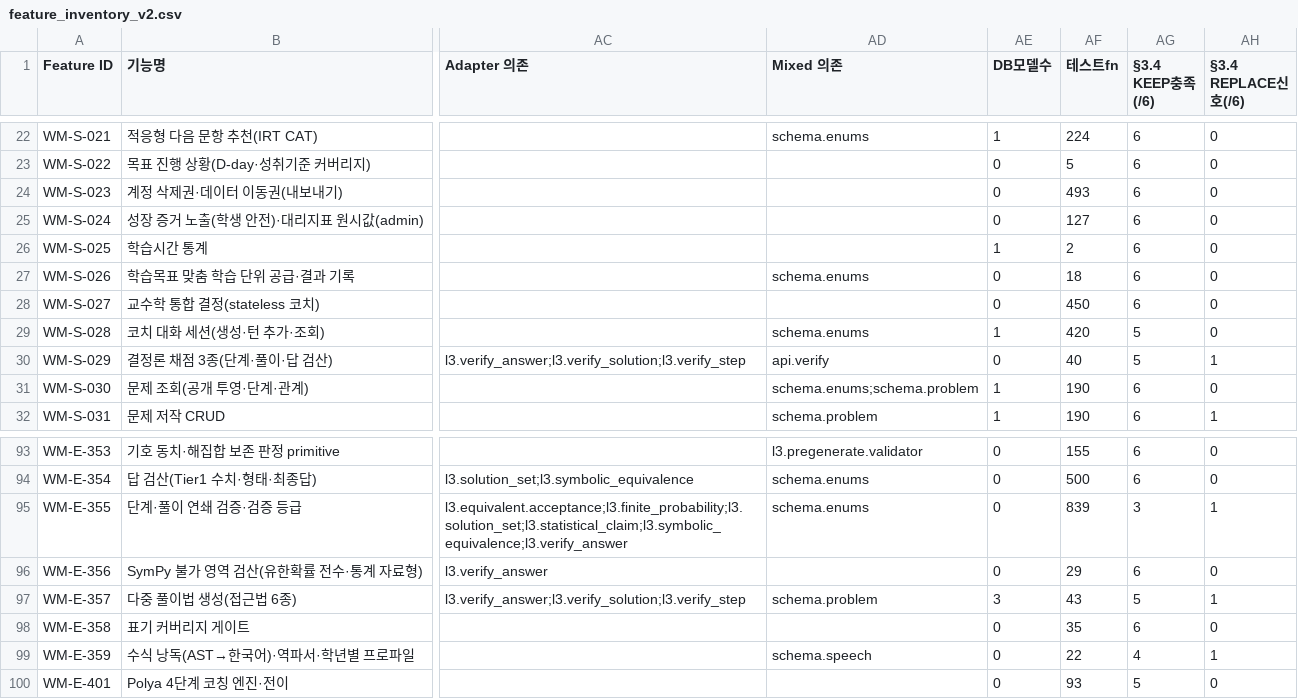
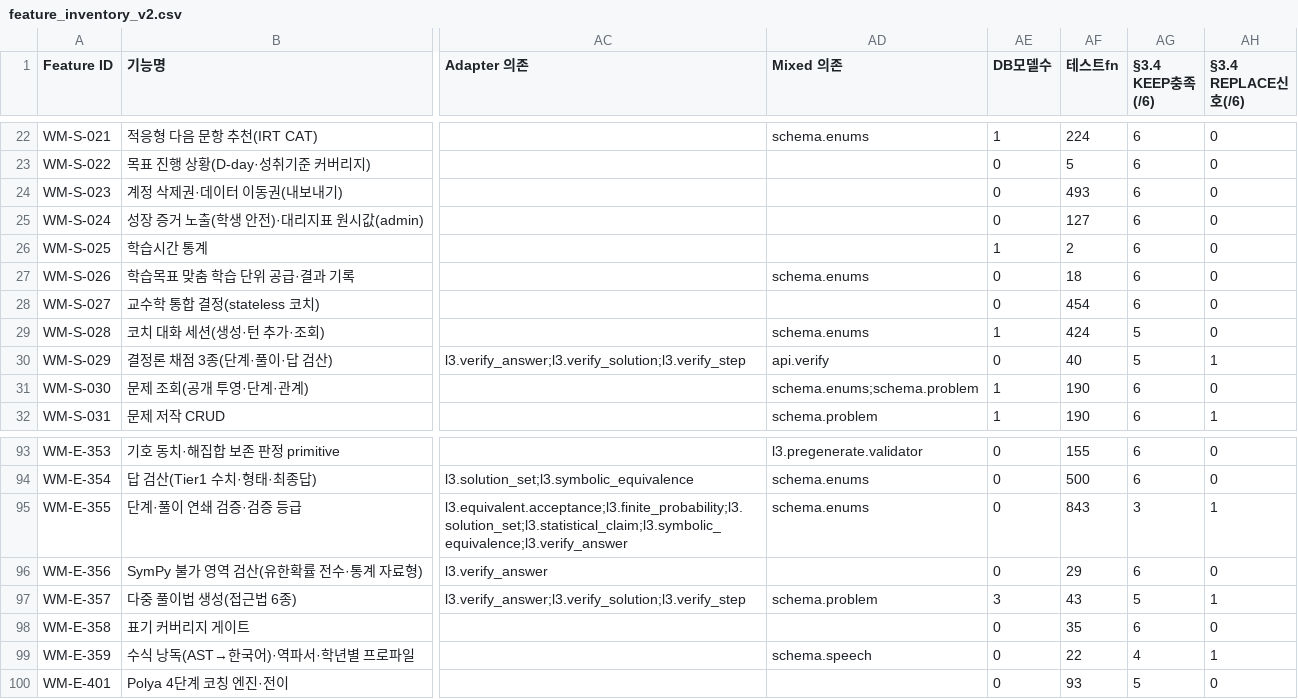
Before and after one commit to doldori7/WhyMath, a CSV file: backlog/inventory/feature_inventory_v2.csv, drawn as a sheet; only a part is shown, gaps mark what is left out; the diff covers the shown part only; the diff names each change by its address in the sheet, - before the commit and + after, or states it on an @@ line.

```diff
--- a/backlog/inventory/feature_inventory_v2.csv
+++ b/backlog/inventory/feature_inventory_v2.csv
-AF28 (테스트fn): 450
+AF28 (테스트fn): 454
-AF29 (테스트fn): 420
+AF29 (테스트fn): 424
-AF95 (테스트fn): 839
+AF95 (테스트fn): 843
```
Also changed, not shown: 12 edited cells elsewhere in this file, 8 other files.
